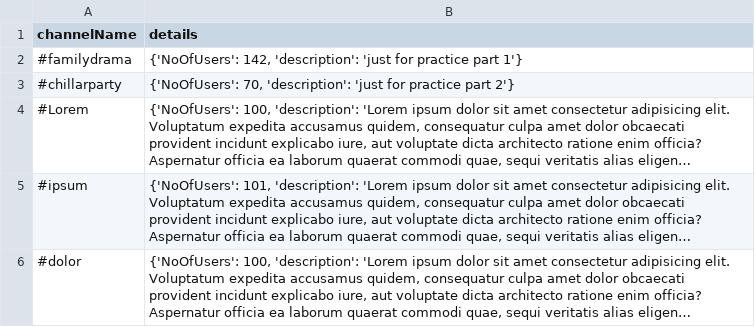
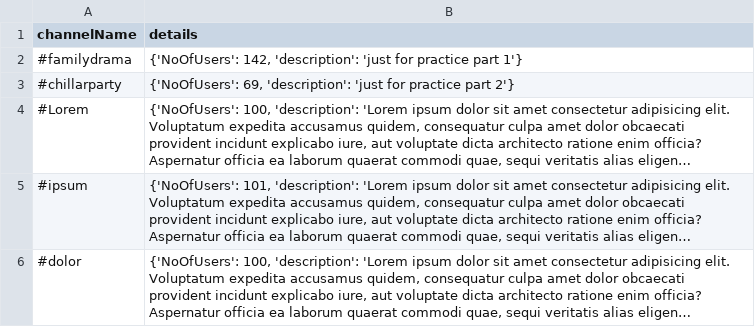
Before and after one commit to inomesh/Flack, a CSV file: channels.csv, drawn as a sheet; only a part is shown; long unchanged cells end in …; the diff names each change by its address in the sheet, - before the commit and + after, or states it on an @@ line.

```diff
--- a/channels.csv
+++ b/channels.csv
-B3 (details): {'NoOfUsers': 70, 'description': 'just…
+B3 (details): {'NoOfUsers': 69, 'description': 'just…
```
Also changed, not shown: 9 other files.
